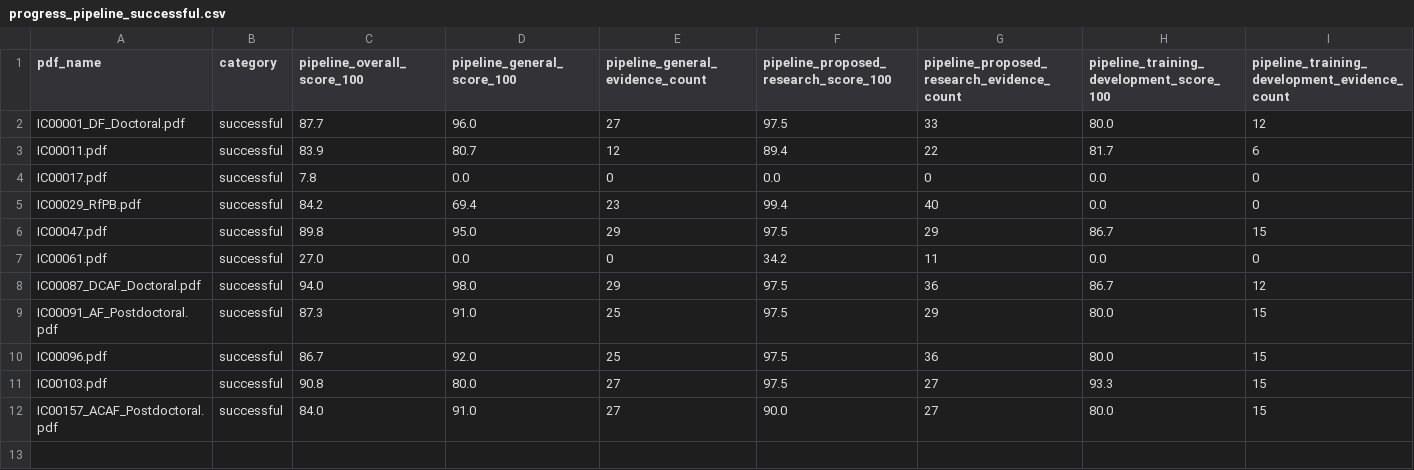
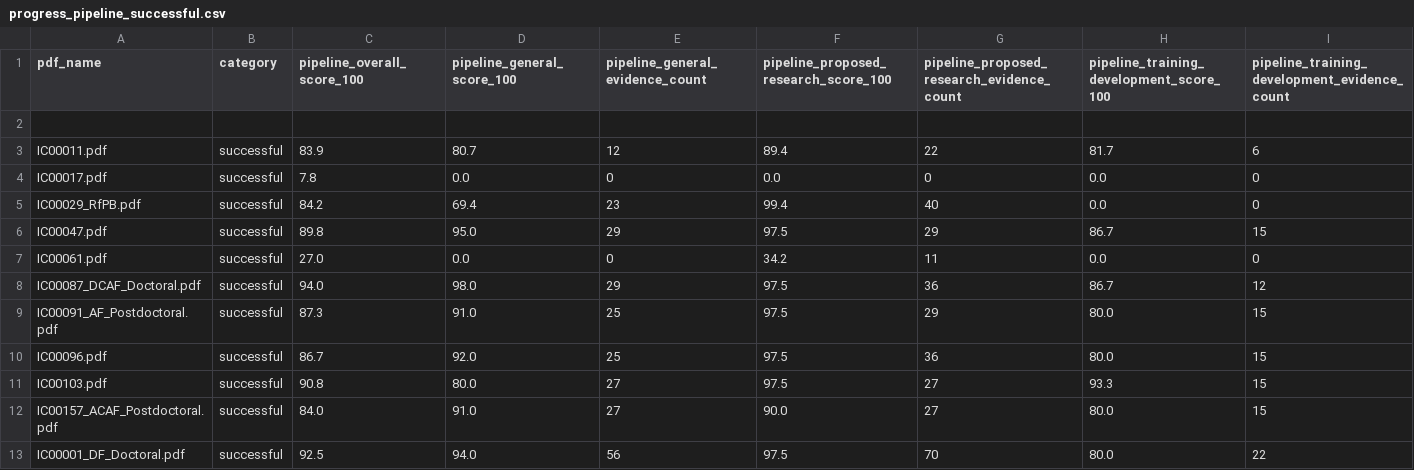
Before and after one commit to ZLF329/nlp_grant_coursework, a CSV file: experiments/results/compare/progress_pipeline_successful.csv, drawn as a sheet; only a part is shown; rows hold the shown columns only; the diff names each change by its address in the sheet, - before the commit and + after, or states it on an @@ line.

```diff
--- a/experiments/results/compare/progress_pipeline_successful.csv
+++ b/experiments/results/compare/progress_pipeline_successful.csv
-row 2: IC00001_DF_Doctoral.pdf | successful | 87.7 | 96.0 | 27 | 97.5 | 33 | 80.0 | 12
+row 2: (empty)
+row 13: IC00001_DF_Doctoral.pdf | successful | 92.5 | 94.0 | 56 | 97.5 | 70 | 80.0 | 22
```
Also changed, not shown: 8 other files.
